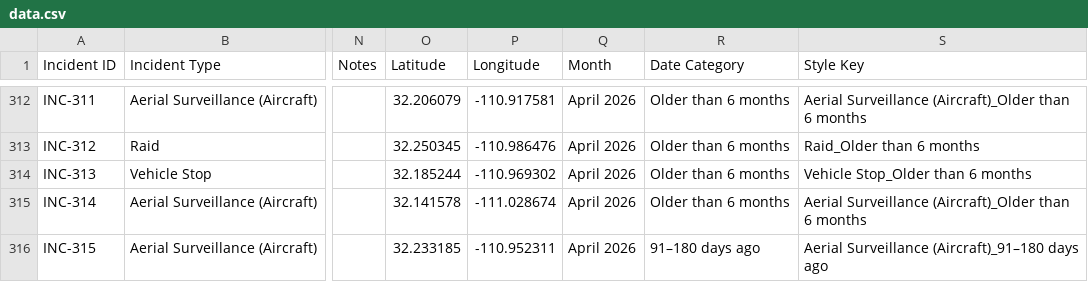
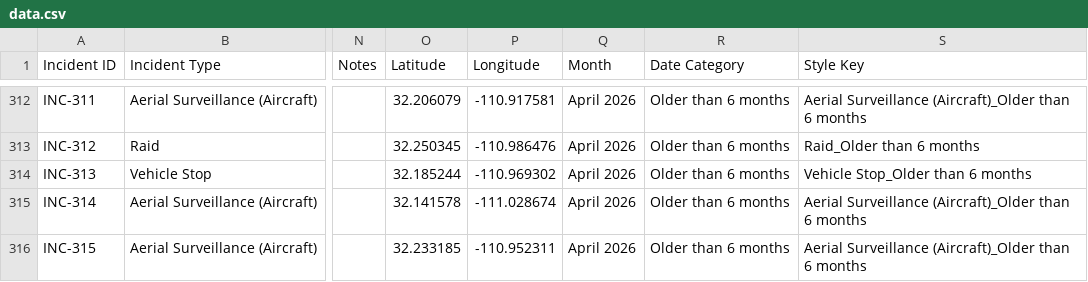
Before and after one commit to TucsonMigraMap/Migra-Map-Data, a CSV file: data.csv, drawn as a sheet; only a part is shown, gaps mark what is left out; the diff names each change by its address in the sheet, - before the commit and + after, or states it on an @@ line.

```diff
--- a/data.csv
+++ b/data.csv
-R316 (Date Category): 91–180 days ago
+R316 (Date Category): Older than 6 months
-S316 (Style Key): Aerial Surveillance (Aircraft)_91–180 days ago
+S316 (Style Key): Aerial Surveillance (Aircraft)_Older than 6 months
```
Also changed, not shown: data_latest.csv.
